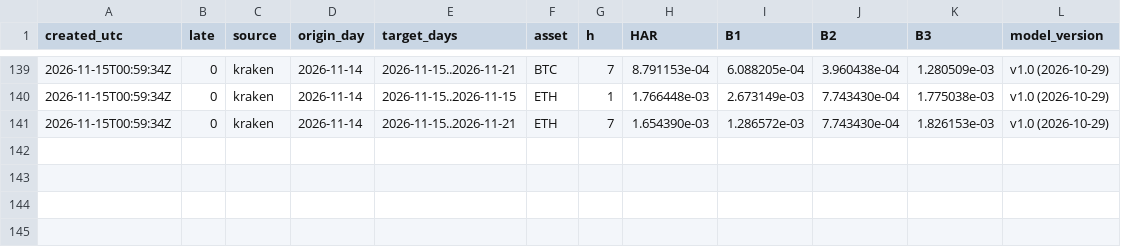
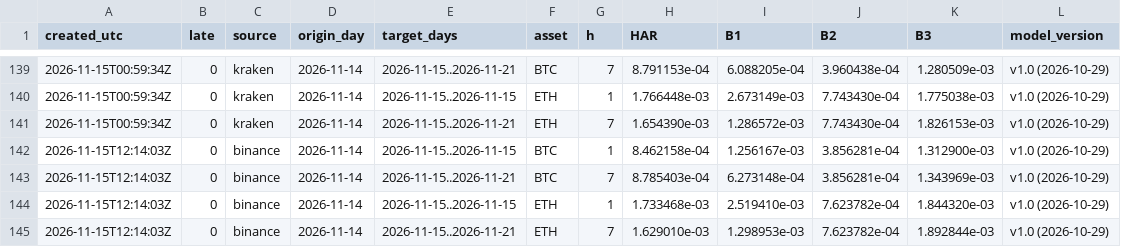
Before and after one commit to dabisattila-design/Medusa-data, a CSV file: data/d006/forecasts.csv, drawn as a sheet; only a part is shown, gaps mark what is left out.

```diff
--- a/data/d006/forecasts.csv
+++ b/data/d006/forecasts.csv
@@ -141 +141,5 @@ created_utc,late,source,origin_day,target_days,asset,h,HAR,B1,B2,B3,model_versio
 2026-11-15T00:59:34Z,0,kraken,2026-11-14,2026-11-15..2026-11-21,ETH,7,1.654390e-03,1.286572e-03,7.743430e-04,1.826153e-03,v1.0 (2026-10-29)
+2026-11-15T12:14:03Z,0,binance,2026-11-14,2026-11-15..2026-11-15,BTC,1,8.462158e-04,1.256167e-03,3.856281e-04,1.312900e-03,v1.0 (2026-10-29)
+2026-11-15T12:14:03Z,0,binance,2026-11-14,2026-11-15..2026-11-21,BTC,7,8.785403e-04,6.273148e-04,3.856281e-04,1.343969e-03,v1.0 (2026-10-29)
+2026-11-15T12:14:03Z,0,binance,2026-11-14,2026-11-15..2026-11-15,ETH,1,1.733468e-03,2.519410e-03,7.623782e-04,1.844320e-03,v1.0 (2026-10-29)
+2026-11-15T12:14:03Z,0,binance,2026-11-14,2026-11-15..2026-11-21,ETH,7,1.629010e-03,1.298953e-03,7.623782e-04,1.892844e-03,v1.0 (2026-10-29)
```
